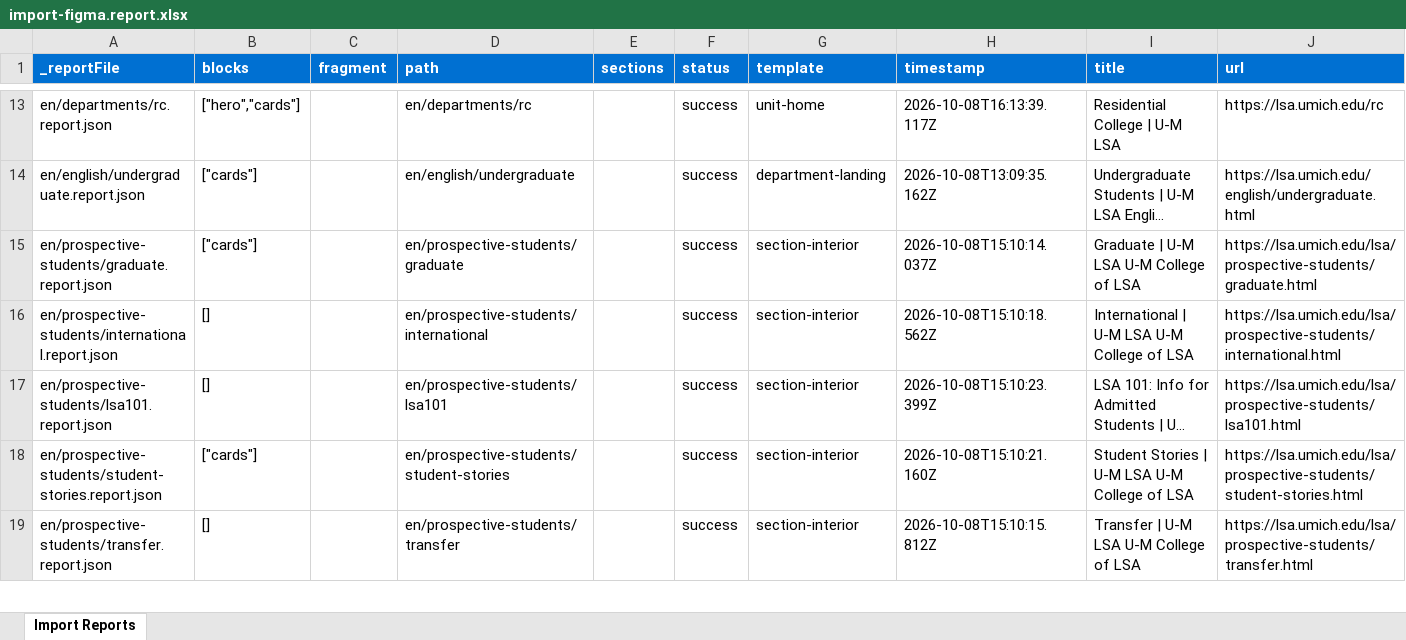
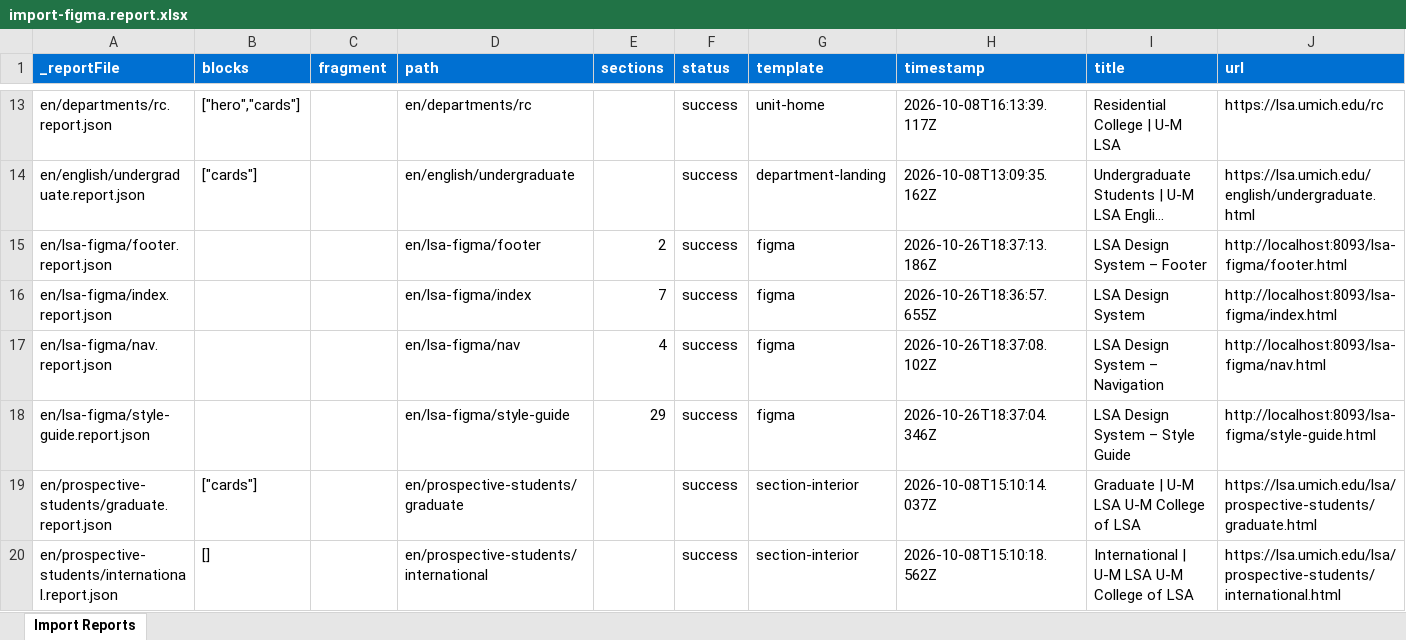
Before and after one commit to oharris69/lsa-eds-ue, an Excel workbook: tools/importer/reports/import-figma.report.xlsx, sheet Import Reports, drawn as a sheet; only a part is shown, gaps mark what is left out; the shorter side is filled out with more unchanged rows; long unchanged cells end in …; values as stored, in another font and other column widths than the file's, no borders; the diff names each change by its address in the sheet, - before the commit and + after, or states it on an @@ line.

```diff
--- a/tools/importer/reports/import-figma.report.xlsx (sheet Import Reports)
+++ b/tools/importer/reports/import-figma.report.xlsx (sheet Import Reports)
+row 15: en/lsa-figma/footer.report.json |  |  | en/lsa-figma/footer | 2 | success | figma | 2026-10-26T18:37:13.186Z | LSA Design System – Footer | http://localhost:8093/lsa-figma/footer.html
+row 16: en/lsa-figma/index.report.json |  |  | en/lsa-figma/index | 7 | success | figma | 2026-10-26T18:36:57.655Z | LSA Design System | http://localhost:8093/lsa-figma/index.html
+row 17: en/lsa-figma/nav.report.json |  |  | en/lsa-figma/nav | 4 | success | figma | 2026-10-26T18:37:08.102Z | LSA Design System – Navigation | http://localhost:8093/lsa-figma/nav.html
+row 18: en/lsa-figma/style-guide.report.json |  |  | en/lsa-figma/style-guide | 29 | success | figma | 2026-10-26T18:37:04.346Z | LSA Design System – Style Guide | http://localhost:8093/lsa-figma/style-guide.html
```
Also changed, not shown: 49 other files.
